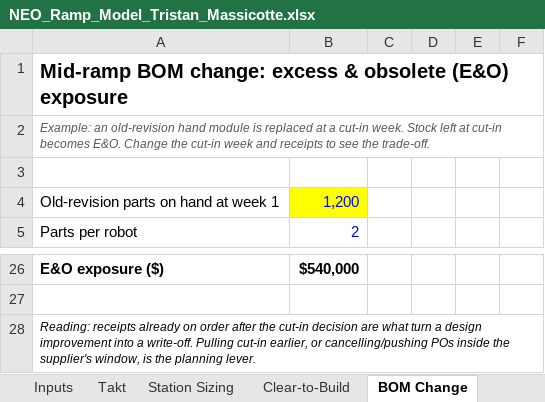
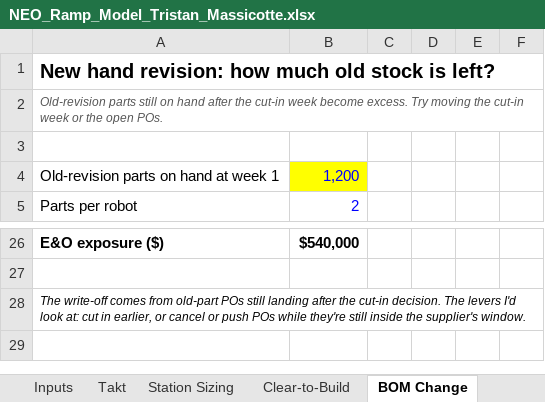
Before and after one commit to tristan-massicotte/neo-ramp, an Excel workbook: NEO_Ramp_Model_Tristan_Massicotte.xlsx, sheet BOM Change, drawn as a sheet; only a part is shown, gaps mark what is left out; values as stored, in another font and other column widths than the file's, no borders; the diff names each change by its address in the sheet, - before the commit and + after, or states it on an @@ line.

```diff
--- a/NEO_Ramp_Model_Tristan_Massicotte.xlsx (sheet BOM Change)
+++ b/NEO_Ramp_Model_Tristan_Massicotte.xlsx (sheet BOM Change)
-A1: Mid-ramp BOM change: excess & obsolete (E&O) exposure
+A1: New hand revision: how much old stock is left?
-A2: Example: an old-revision hand module is replaced at a cut-in week. Stock left at cut-in becomes E&O. Change the cut-in week and receipts to see the trade-off.
+A2: Old-revision parts still on hand after the cut-in week become excess. Try moving the cut-in week or the open POs.
-A28: Reading: receipts already on order after the cut-in decision are what turn a design improvement into a write-off. Pulling cut-in earlier, or cancelling/pushing POs inside the supplier's window, is the planning lever.
+A28: The write-off comes from old-part POs still landing after the cut-in decision. The levers I'd look at: cut in earlier, or cancel or push POs while they're still inside the supplier's window.
```
Also changed, not shown: sheet Inputs, sheet README, sheet Takt, sheet Clear-to-Build, sheet Station Sizing, formulas that keep their value, charts or pictures, 1 other file.
